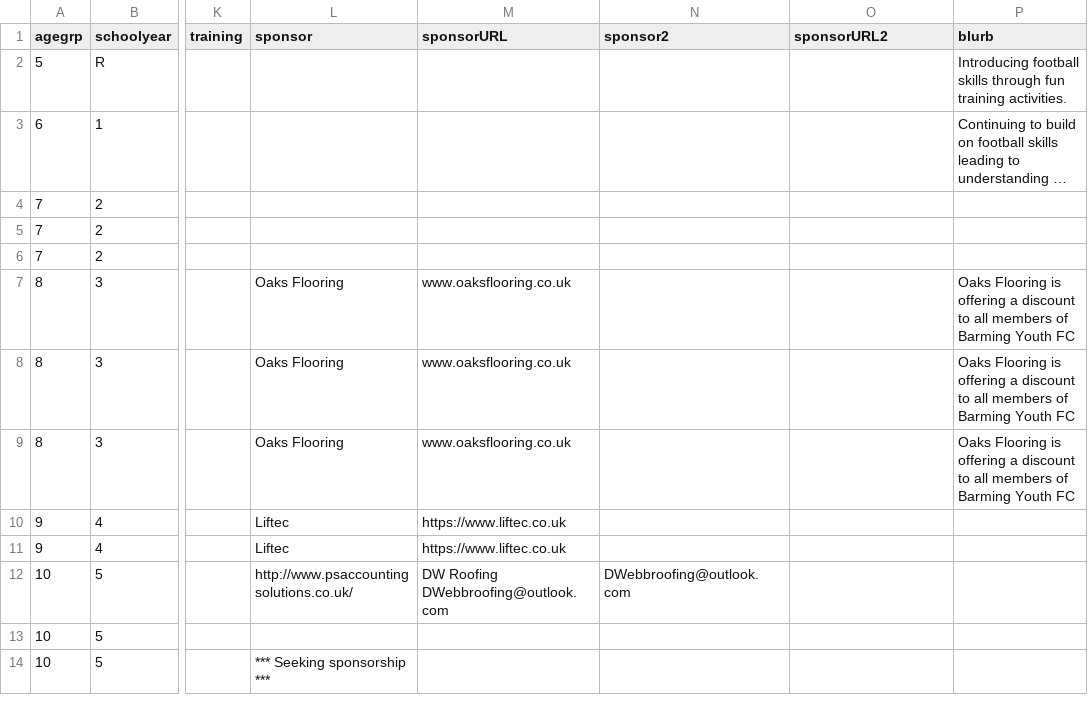
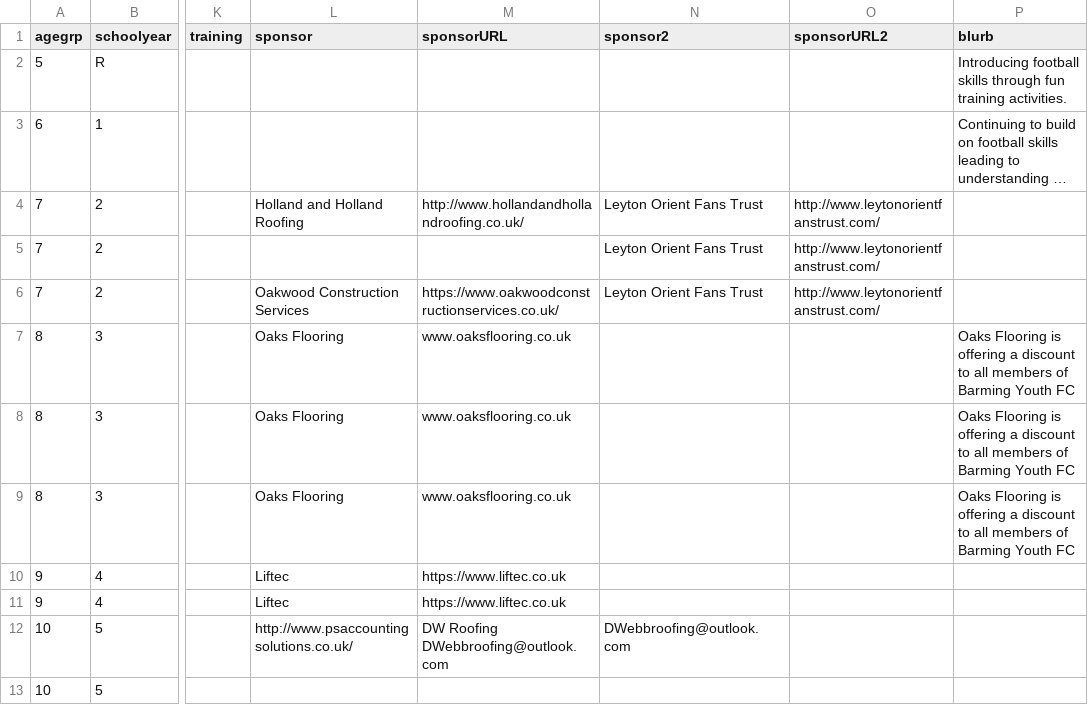
Before and after one commit to BYFC/BYFC.github.io, a CSV file: _data/teams.csv, drawn as a sheet; only a part is shown, gaps mark what is left out; the shorter side is filled out with more unchanged rows; long unchanged cells end in …; the diff names each change by its address in the sheet, - before the commit and + after, or states it on an @@ line.

Commit message:
Added U7 sponsors

```diff
--- a/_data/teams.csv
+++ b/_data/teams.csv
-L4 (sponsor): (empty)
+L4 (sponsor): Holland and Holland Roofing
-M4 (sponsorURL): (empty)
+M4 (sponsorURL): http://www.hollandandhollandroofing.co.uk/
-N4:N6 (sponsor2): (empty)
+N4:N6 (sponsor2): Leyton Orient Fans Trust
-O4:O6 (sponsorURL2): (empty)
+O4:O6 (sponsorURL2): http://www.leytonorientfanstrust.com/
-L6 (sponsor): (empty)
+L6 (sponsor): Oakwood Construction Services
-M6 (sponsorURL): (empty)
+M6 (sponsorURL): https://www.oakwoodconstructionservices.co.uk/
```
